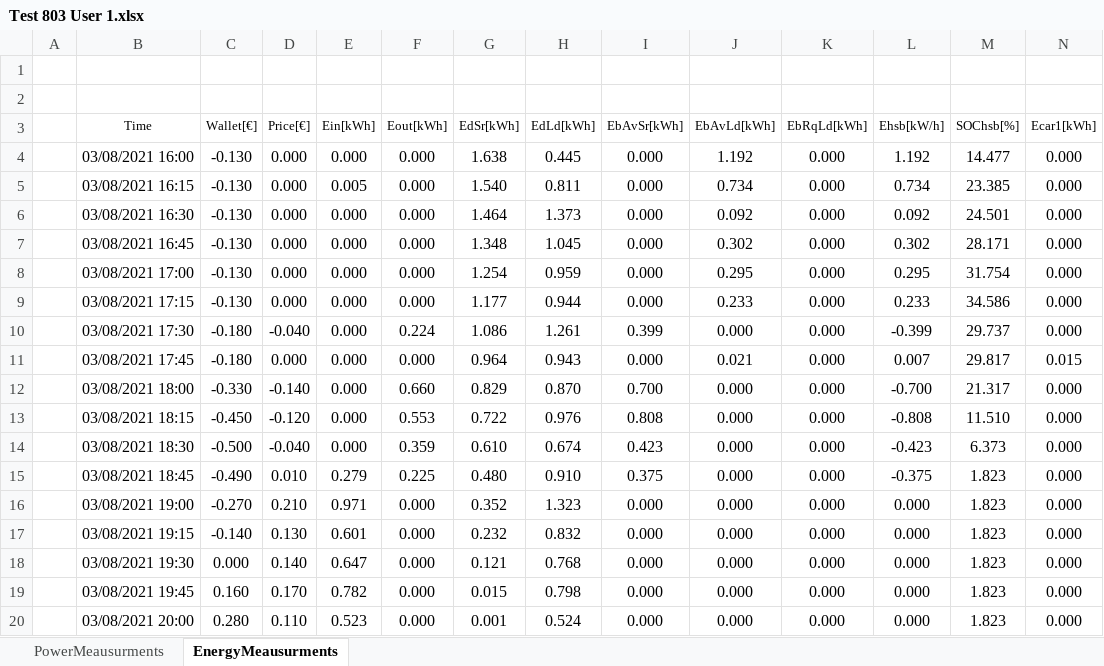
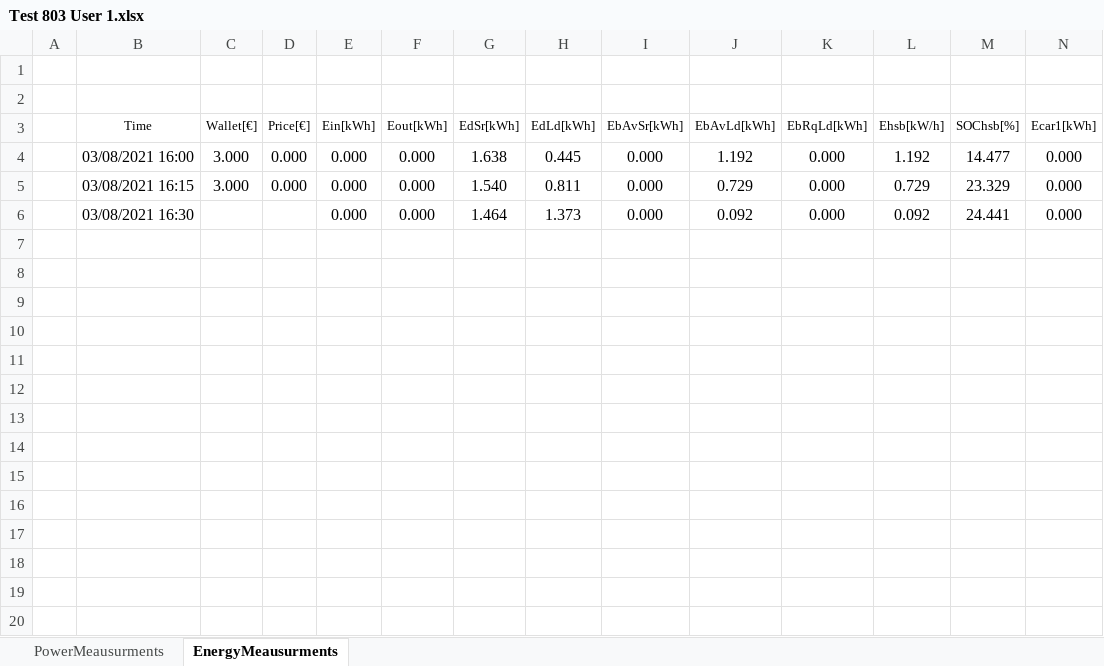
Before and after one commit to mindolink/EthStevecDevice, an Excel workbook: SimulatorUser/ExportData/Test 803 User 1.xlsx, sheet EnergyMeausurments, drawn as a sheet; only a part is shown; values as stored, in another font and other column widths than the file's, no borders; rows hold the shown columns only; the diff covers the shown part only; the diff names each change by its address in the sheet, - before the commit and + after, or states it on an @@ line.

```diff
--- a/SimulatorUser/ExportData/Test 803 User 1.xlsx (sheet EnergyMeausurments)
+++ b/SimulatorUser/ExportData/Test 803 User 1.xlsx (sheet EnergyMeausurments)
-C4:C5 (Wallet[€]): -0.130
+C4:C5 (Wallet[€]): 3.000
-E5 (Ein[kWh]): 0.005
+E5 (Ein[kWh]): 0.000
-J5 (EbAvLd[kWh]): 0.734
+J5 (EbAvLd[kWh]): 0.729
-L5 (Ehsb[kW/h]): 0.734
+L5 (Ehsb[kW/h]): 0.729
-M5 (SOChsb[%]): 23.385
+M5 (SOChsb[%]): 23.329
-C6 (Wallet[€]): -0.130
+C6 (Wallet[€]): (empty)
-D6 (Price[€]): 0.000
+D6 (Price[€]): (empty)
-M6 (SOChsb[%]): 24.501
+M6 (SOChsb[%]): 24.441
-row 7:  | 03/08/2021 16:45 | -0.130 | 0.000 | 0.000 | 0.000 | 1.348 | 1.045 | 0.000 | 0.302 | 0.000 | 0.302 | 28.171 | 0.000
-row 8:  | 03/08/2021 17:00 | -0.130 | 0.000 | 0.000 | 0.000 | 1.254 | 0.959 | 0.000 | 0.295 | 0.000 | 0.295 | 31.754 | 0.000
-row 9:  | 03/08/2021 17:15 | -0.130 | 0.000 | 0.000 | 0.000 | 1.177 | 0.944 | 0.000 | 0.233 | 0.000 | 0.233 | 34.586 | 0.000
-row 10:  | 03/08/2021 17:30 | -0.180 | -0.040 | 0.000 | 0.224 | 1.086 | 1.261 | 0.399 | 0.000 | 0.000 | -0.399 | 29.737 | 0.000
-row 11:  | 03/08/2021 17:45 | -0.180 | 0.000 | 0.000 | 0.000 | 0.964 | 0.943 | 0.000 | 0.021 | 0.000 | 0.007 | 29.817 | 0.015
-row 12:  | 03/08/2021 18:00 | -0.330 | -0.140 | 0.000 | 0.660 | 0.829 | 0.870 | 0.700 | 0.000 | 0.000 | -0.700 | 21.317 | 0.000
-row 13:  | 03/08/2021 18:15 | -0.450 | -0.120 | 0.000 | 0.553 | 0.722 | 0.976 | 0.808 | 0.000 | 0.000 | -0.808 | 11.510 | 0.000
-row 14:  | 03/08/2021 18:30 | -0.500 | -0.040 | 0.000 | 0.359 | 0.610 | 0.674 | 0.423 | 0.000 | 0.000 | -0.423 | 6.373 | 0.000
-row 15:  | 03/08/2021 18:45 | -0.490 | 0.010 | 0.279 | 0.225 | 0.480 | 0.910 | 0.375 | 0.000 | 0.000 | -0.375 | 1.823 | 0.000
-row 16:  | 03/08/2021 19:00 | -0.270 | 0.210 | 0.971 | 0.000 | 0.352 | 1.323 | 0.000 | 0.000 | 0.000 | 0.000 | 1.823 | 0.000
-row 17:  | 03/08/2021 19:15 | -0.140 | 0.130 | 0.601 | 0.000 | 0.232 | 0.832 | 0.000 | 0.000 | 0.000 | 0.000 | 1.823 | 0.000
-row 18:  | 03/08/2021 19:30 | 0.000 | 0.140 | 0.647 | 0.000 | 0.121 | 0.768 | 0.000 | 0.000 | 0.000 | 0.000 | 1.823 | 0.000
-row 19:  | 03/08/2021 19:45 | 0.160 | 0.170 | 0.782 | 0.000 | 0.015 | 0.798 | 0.000 | 0.000 | 0.000 | 0.000 | 1.823 | 0.000
-row 20:  | 03/08/2021 20:00 | 0.280 | 0.110 | 0.523 | 0.000 | 0.001 | 0.524 | 0.000 | 0.000 | 0.000 | 0.000 | 1.823 | 0.000
```
Also changed, not shown: 119 removed rows elsewhere in this sheet, sheet PowerMeausurments, 2 other files.
